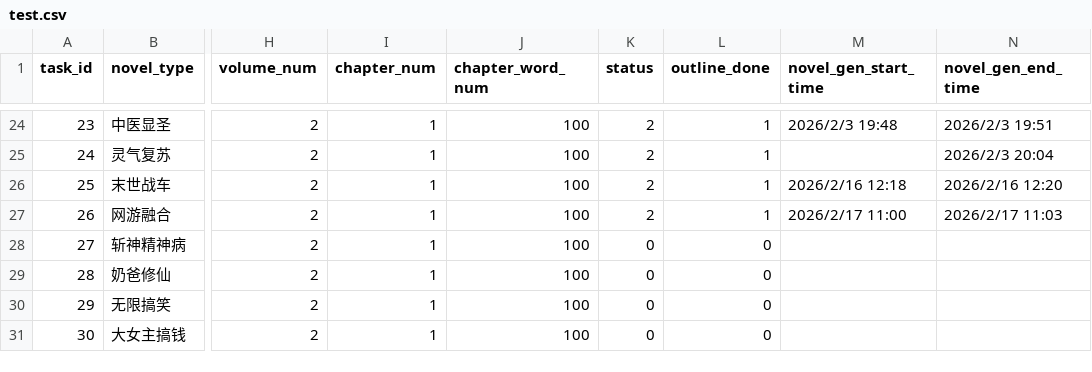
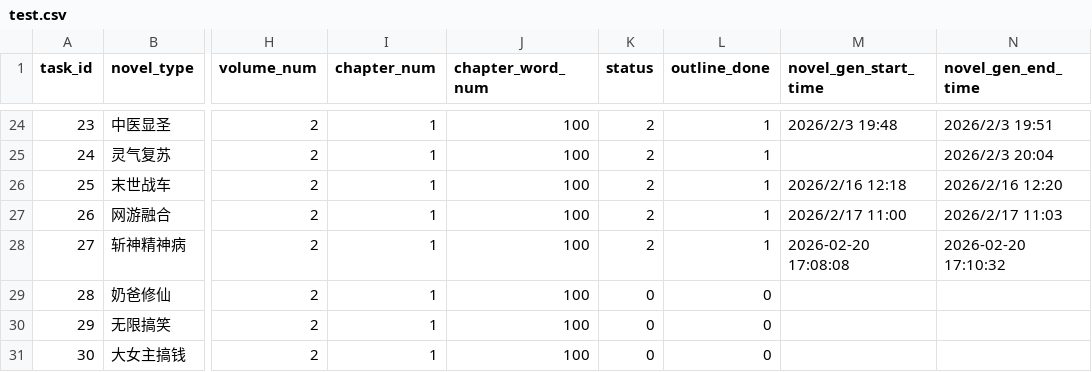
Before and after one commit to RobertLau666/NovaNovel, a CSV file: novel_csvs/test.csv, drawn as a sheet; only a part is shown, gaps mark what is left out; the diff names each change by its address in the sheet, - before the commit and + after, or states it on an @@ line.

Commit message:
revise details

```diff
--- a/novel_csvs/test.csv
+++ b/novel_csvs/test.csv
-K28 (status): 0
+K28 (status): 2
-L28 (outline_done): 0
+L28 (outline_done): 1
-M28 (novel_gen_start_time): (empty)
+M28 (novel_gen_start_time): 2026-02-20 17:08:08
-N28 (novel_gen_end_time): (empty)
+N28 (novel_gen_end_time): 2026-02-20 17:10:32
```
